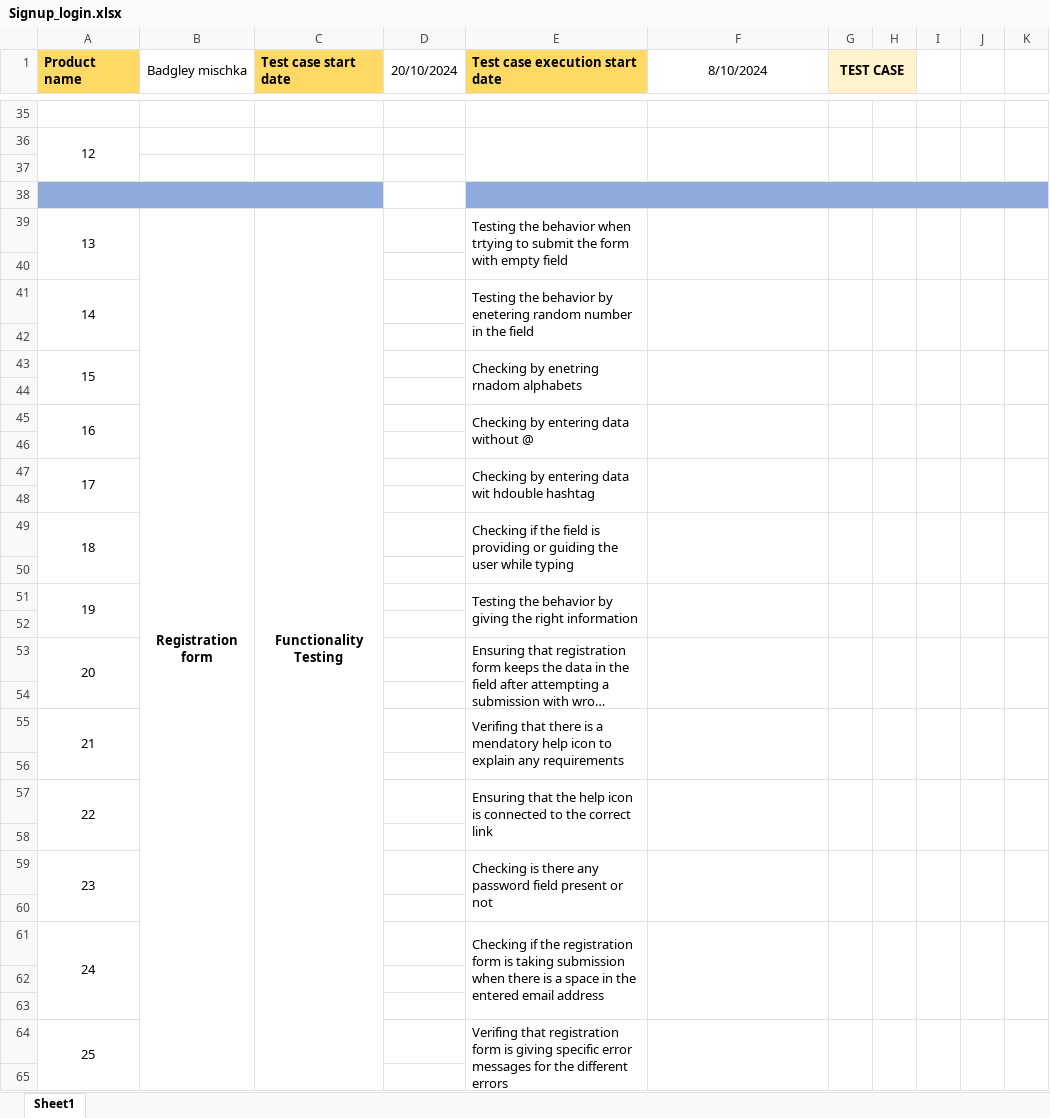
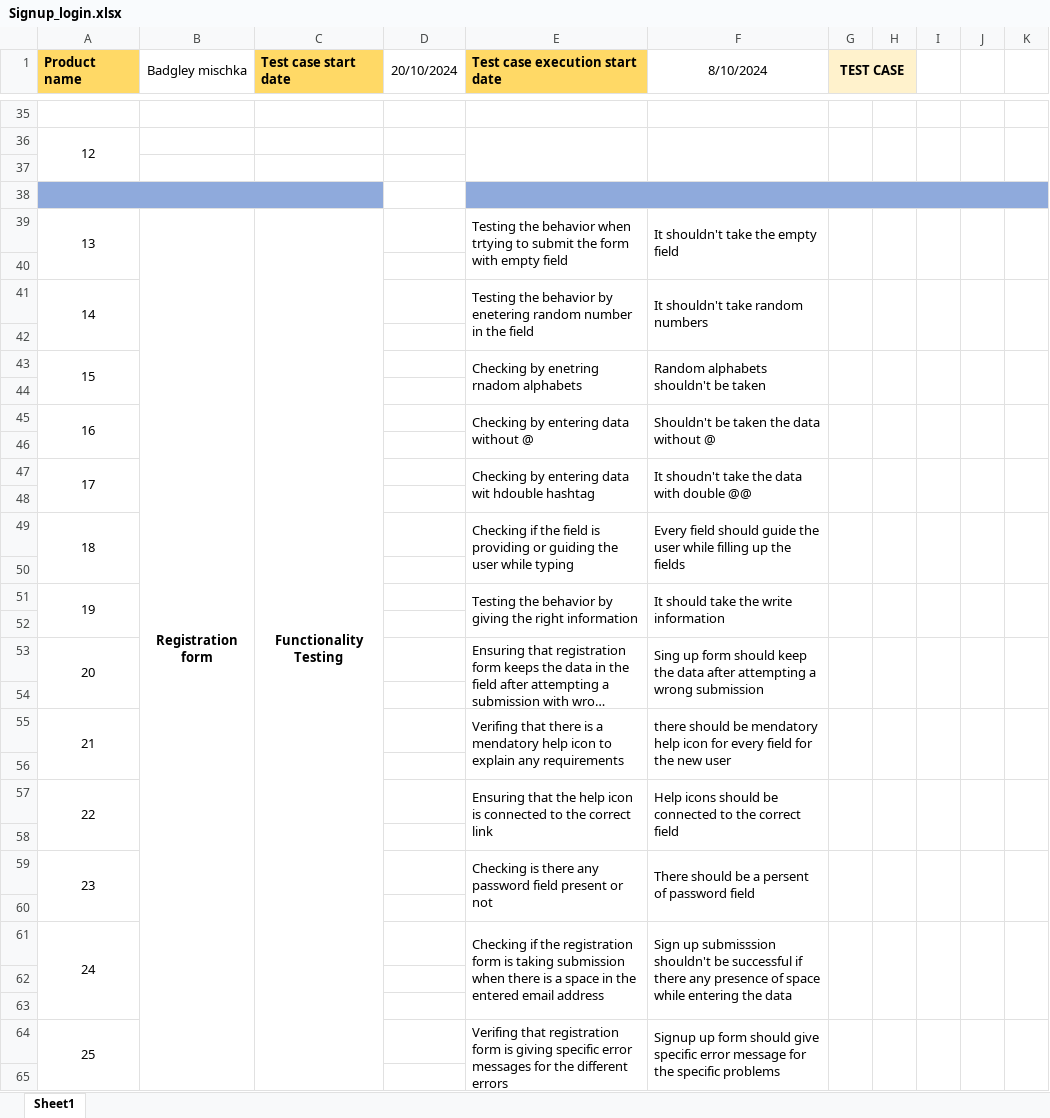
Before and after one commit to Rafiuzzaman59/Manual-Testing_Ecommerce-Project, an Excel workbook: Signup_login.xlsx, sheet Sheet1, drawn as a sheet; only a part is shown, gaps mark what is left out; long unchanged cells end in …; values as stored, in another font and other column widths than the file's, no borders; the diff covers the shown part only; the diff names each change by its address in the sheet, - before the commit and + after, or states it on an @@ line.

Commit message:
Updated with new entries

```diff
--- a/Signup_login.xlsx (sheet Sheet1)
+++ b/Signup_login.xlsx (sheet Sheet1)
-F39 (8/10/2024): (empty)
+F39 (8/10/2024): It shouldn't take the empty field
-F41 (8/10/2024): (empty)
+F41 (8/10/2024): It shouldn't take random numbers
-F43 (8/10/2024): (empty)
+F43 (8/10/2024): Random alphabets shouldn't be taken
-F45 (8/10/2024): (empty)
+F45 (8/10/2024): Shouldn't be taken the data without @
-F47 (8/10/2024): (empty)
+F47 (8/10/2024): It shoudn't take the data with double @@
-F49 (8/10/2024): (empty)
+F49 (8/10/2024): Every field should guide the user while filling up the fields
-F51 (8/10/2024): (empty)
+F51 (8/10/2024): It should take the write information
-F53 (8/10/2024): (empty)
+F53 (8/10/2024): Sing up form should keep the data after attempting a wrong submission
-F55 (8/10/2024): (empty)
+F55 (8/10/2024): there should be mendatory help icon for every field for the new user
-F57 (8/10/2024): (empty)
+F57 (8/10/2024): Help icons should be connected to the correct field
-F59 (8/10/2024): (empty)
+F59 (8/10/2024): There should be a persent of password field
-F61 (8/10/2024): (empty)
+F61 (8/10/2024): Sign up submisssion shouldn't be successful if there any presence of space while entering the data
-F64 (8/10/2024): (empty)
+F64 (8/10/2024): Signup up form should give specific error message for the specific problems
```
Also changed, not shown: 7 edited cells elsewhere in this sheet.
